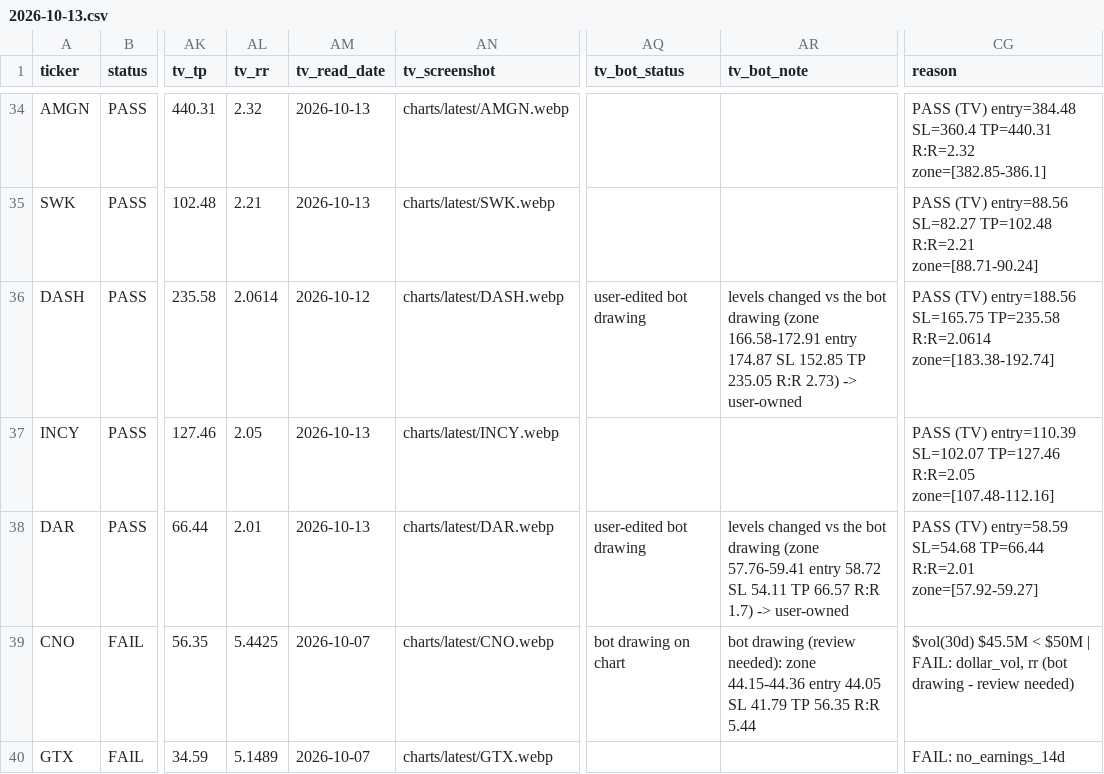
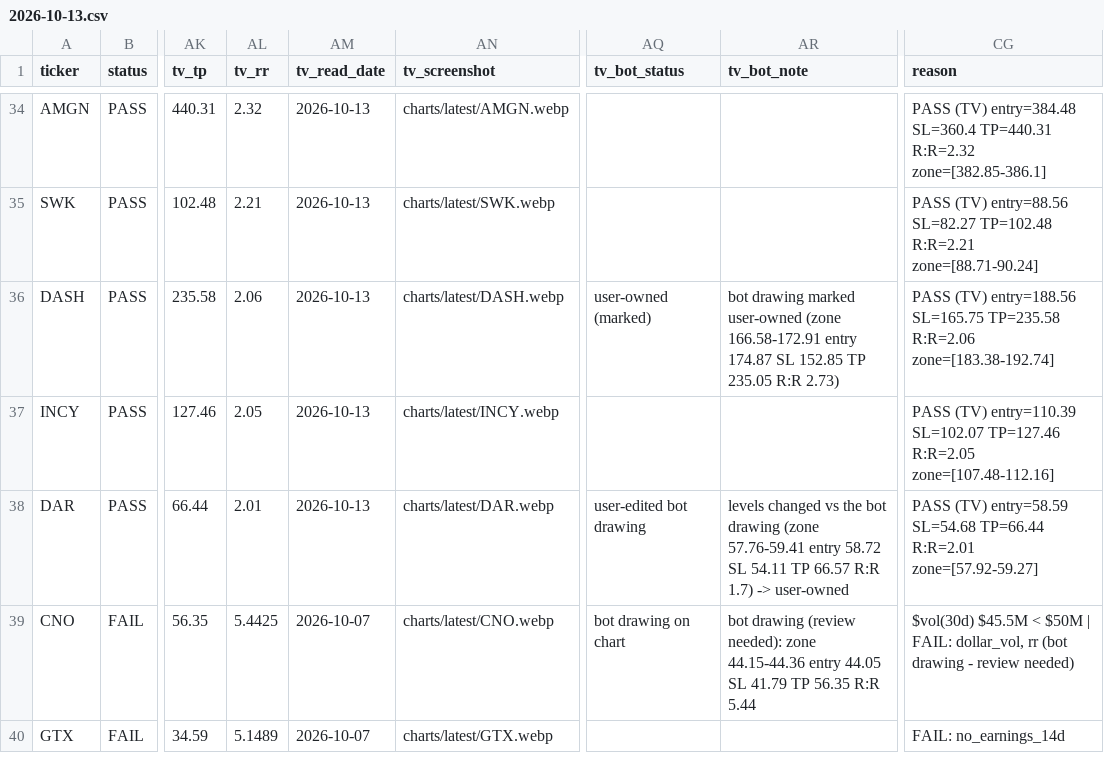
Before and after one commit to azran4u/stock-retest-scanner, a CSV file: historical-reports/2026-10-13.csv, drawn as a sheet; only a part is shown, gaps mark what is left out; the diff names each change by its address in the sheet, - before the commit and + after, or states it on an @@ line.

Commit message:
Nightly TV read DASH user pair re-read (2026-10-13)

```diff
--- a/historical-reports/2026-10-13.csv
+++ b/historical-reports/2026-10-13.csv
-AL36 (tv_rr): 2.0614
+AL36 (tv_rr): 2.06
-AM36 (tv_read_date): 2026-10-12
+AM36 (tv_read_date): 2026-10-13
-AQ36 (tv_bot_status): user-edited bot drawing
+AQ36 (tv_bot_status): user-owned (marked)
-AR36 (tv_bot_note): levels changed vs the bot drawing (zone 166.58-172.91 entry 174.87 SL 152.85 TP 235.05 R:R 2.73) -> user-owned
+AR36 (tv_bot_note): bot drawing marked user-owned (zone 166.58-172.91 entry 174.87 SL 152.85 TP 235.05 R:R 2.73)
-CG36 (reason): …SL=165.75 TP=235.58 R:R=2.0614 zone=[183.38-192.74]
+CG36 (reason): …SL=165.75 TP=235.58 R:R=2.06 zone=[183.38-192.74]
```
Also changed, not shown: historical-reports/latest.csv, 2 other files.
